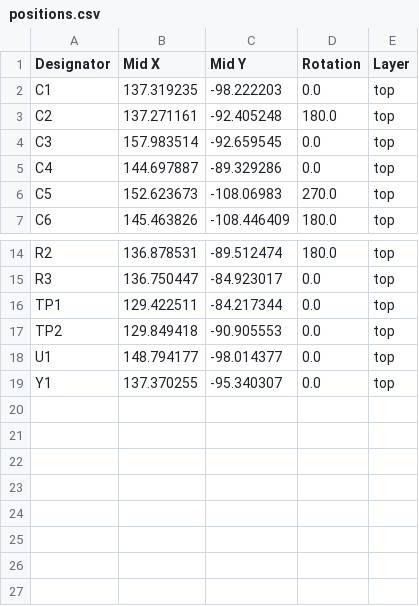
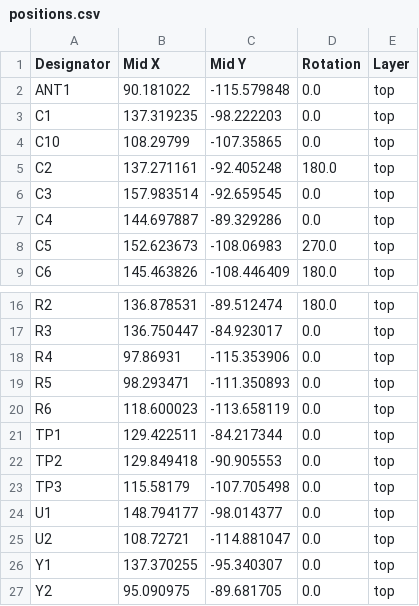
Before and after one commit to fluffy/blinky, a CSV file: hardware/v3/production/positions.csv, drawn as a sheet; only a part is shown, gaps mark what is left out; the diff names each change by its address in the sheet, - before the commit and + after, or states it on an @@ line.

```diff
--- a/hardware/v3/production/positions.csv
+++ b/hardware/v3/production/positions.csv
+row 2: ANT1 | 90.181022 | -115.579848 | 0.0 | top
+row 4: C10 | 108.29799 | -107.35865 | 0.0 | top
+row 18: R4 | 97.86931 | -115.353906 | 0.0 | top
+row 19: R5 | 98.293471 | -111.350893 | 0.0 | top
+row 20: R6 | 118.600023 | -113.658119 | 0.0 | top
+row 23: TP3 | 115.58179 | -107.705498 | 0.0 | top
+row 25: U2 | 108.72721 | -114.881047 | 0.0 | top
+row 27: Y2 | 95.090975 | -89.681705 | 0.0 | top
```
Also changed, not shown: hardware/v3/production/bom.csv, 8 other files.
